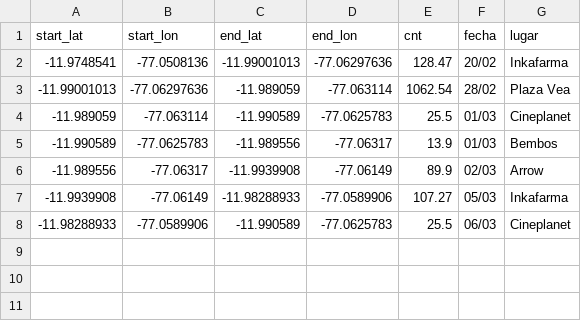
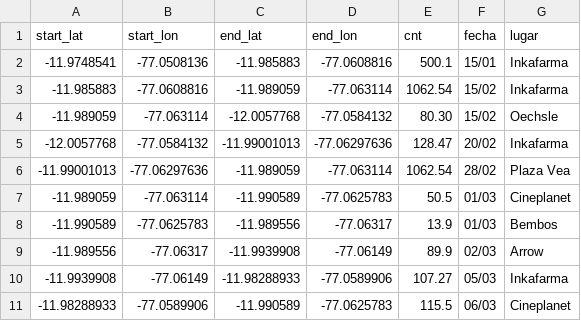
Before and after one commit to edwinyonyee/Dashboard, a CSV file: Trayectoria.csv, drawn as a sheet.

Commit message:
Add files via upload

```diff
--- a/Trayectoria.csv
+++ b/Trayectoria.csv
@@ -1,5 +1,8 @@
 start_lat,start_lon,end_lat,end_lon,cnt,fecha,lugar
--11.9748541,-77.0508136,-11.99001013,-77.06297636,128.47,20/02,Inkafarma
+-11.9748541,-77.0508136,-11.985883,-77.0608816,500.1,15/01,Inkafarma
+-11.985883,-77.0608816,-11.989059,-77.063114,1062.54,15/02,Inkafarma
+-11.989059,-77.063114,-12.0057768,-77.0584132,80.30,15/02,Oechsle
+-12.0057768,-77.0584132,-11.99001013,-77.06297636,128.47,20/02,Inkafarma
 -11.99001013,-77.06297636,-11.989059,-77.063114,1062.54,28/02,Plaza Vea
--11.989059,-77.063114,-11.990589,-77.0625783,25.5,01/03,Cineplanet
+-11.989059,-77.063114,-11.990589,-77.0625783,50.5,01/03,Cineplanet
 -11.990589,-77.0625783,-11.989556,-77.06317,13.9,01/03,Bembos
@@ -7,2 +10,2 @@ start_lat,start_lon,end_lat,end_lon,cnt,fecha,lugar
 -11.9939908,-77.06149,-11.98288933,-77.0589906,107.27,05/03,Inkafarma
--11.98288933,-77.0589906,-11.990589,-77.0625783,25.5,06/03,Cineplanet
+-11.98288933,-77.0589906,-11.990589,-77.0625783,115.5,06/03,Cineplanet
```
